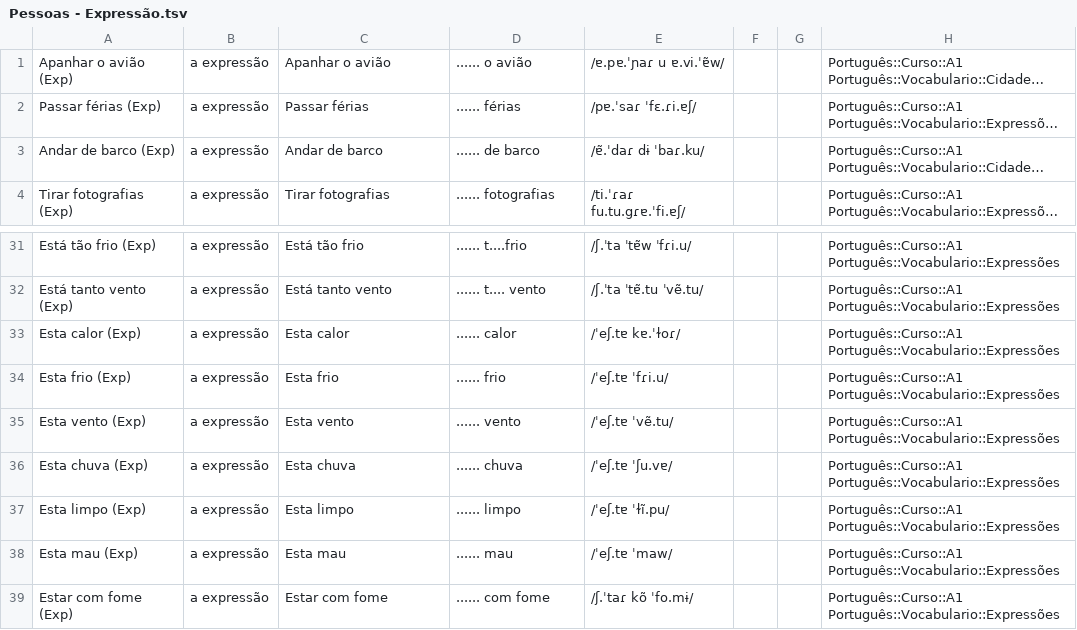
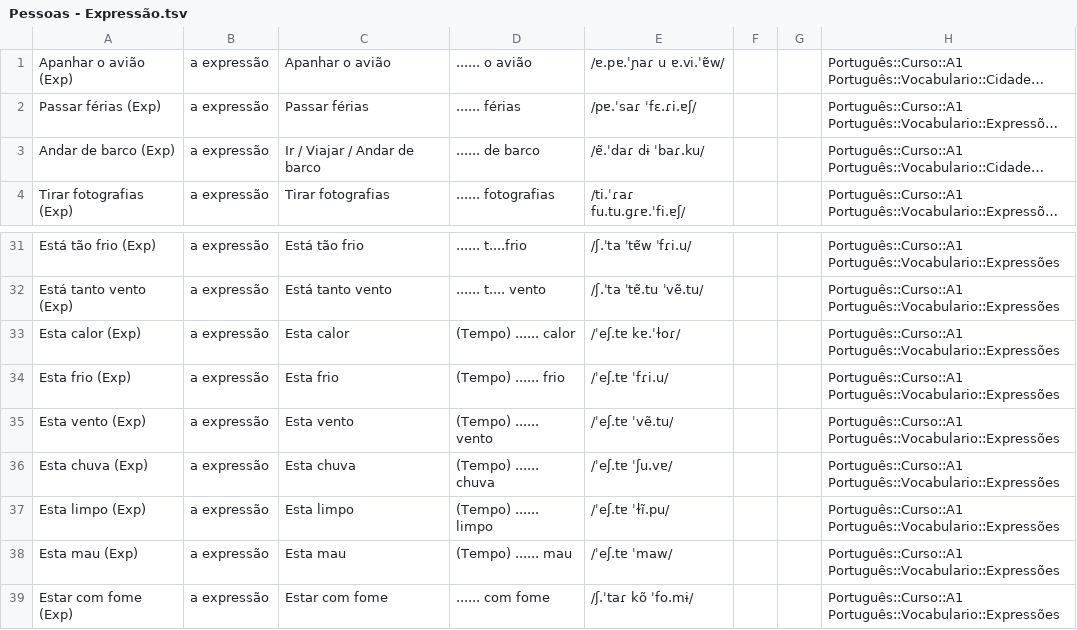
Before and after one commit to candytale55/ANKI-VOCABULARY, a TSV file: Português/Vocabulario/tsv/Pessoas - Expressão.tsv, drawn as a sheet; only a part is shown, gaps mark what is left out; long unchanged cells end in …; the diff names each change by its address in the sheet, - before the commit and + after, or states it on an @@ line.

```diff
--- a/Português/Vocabulario/tsv/Pessoas - Expressão.tsv
+++ b/Português/Vocabulario/tsv/Pessoas - Expressão.tsv
-C3: Andar de barco
+C3: Ir / Viajar / Andar de barco
-D33: ...... calor
+D33: (Tempo) ...... calor
-D34: ...... frio
+D34: (Tempo) ...... frio
-D35: ...... vento
+D35: (Tempo) ...... vento
-D36: ...... chuva
+D36: (Tempo) ...... chuva
-D37: ...... limpo
+D37: (Tempo) ...... limpo
-D38: ...... mau
+D38: (Tempo) ...... mau
```
Also changed, not shown: Português/Vocabulario/tsv/Pessoas - Description-AOT.tsv, 2 other files.
